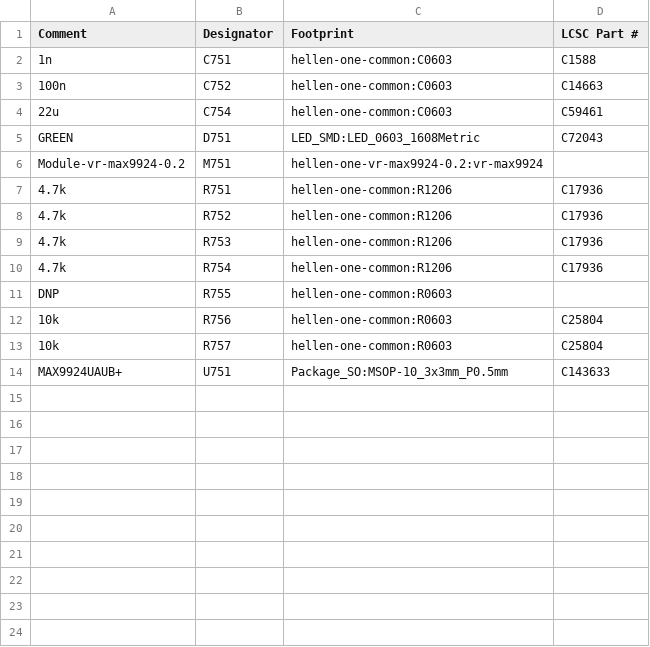
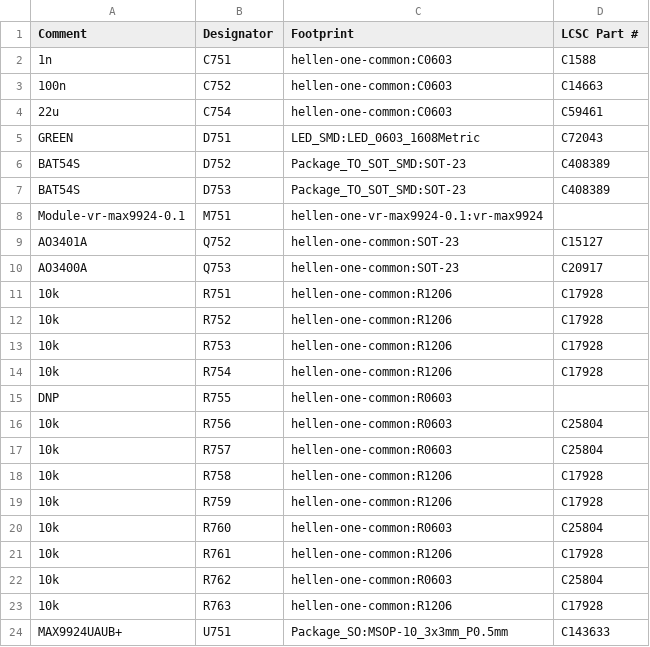
Before and after one commit to andreika-git/hellen-one, a CSV file: kicad/modules/hellen1-vr-max9924/gerber/hellen1-vr-max9924.csv, drawn as a sheet.

```diff
--- a/kicad/modules/hellen1-vr-max9924/gerber/hellen1-vr-max9924.csv
+++ b/kicad/modules/hellen1-vr-max9924/gerber/hellen1-vr-max9924.csv
@@ -5,7 +5,11 @@
 "GREEN","D751","LED_SMD:LED_0603_1608Metric","C72043"
-"Module-vr-max9924-0.2","M751","hellen-one-vr-max9924-0.2:vr-max9924",""
-"4.7k","R751","hellen-one-common:R1206","C17936"
-"4.7k","R752","hellen-one-common:R1206","C17936"
-"4.7k","R753","hellen-one-common:R1206","C17936"
-"4.7k","R754","hellen-one-common:R1206","C17936"
+"BAT54S","D752","Package_TO_SOT_SMD:SOT-23","C408389"
+"BAT54S","D753","Package_TO_SOT_SMD:SOT-23","C408389"
+"Module-vr-max9924-0.1","M751","hellen-one-vr-max9924-0.1:vr-max9924",""
+"AO3401A","Q752","hellen-one-common:SOT-23","C15127"
+"AO3400A","Q753","hellen-one-common:SOT-23"," C20917"
+"10k","R751","hellen-one-common:R1206","C17928"
+"10k","R752","hellen-one-common:R1206","C17928"
+"10k","R753","hellen-one-common:R1206","C17928"
+"10k","R754","hellen-one-common:R1206","C17928"
 "DNP","R755","hellen-one-common:R0603",""
@@ -13,2 +17,8 @@
 "10k","R757","hellen-one-common:R0603","C25804"
+"10k","R758","hellen-one-common:R1206","C17928"
+"10k","R759","hellen-one-common:R1206","C17928"
+"10k","R760","hellen-one-common:R0603","C25804"
+"10k","R761","hellen-one-common:R1206","C17928"
+"10k","R762","hellen-one-common:R0603","C25804"
+"10k","R763","hellen-one-common:R1206","C17928"
 "MAX9924UAUB+","U751","Package_SO:MSOP-10_3x3mm_P0.5mm","C143633"
```
Also changed, not shown: kicad/modules/hellen1-vr-max9924/gerber/hellen1-vr-max9924-all-pos.csv, modules/vr-max9924/0.1/vr-max9924-BOM.csv, 37 other files.
